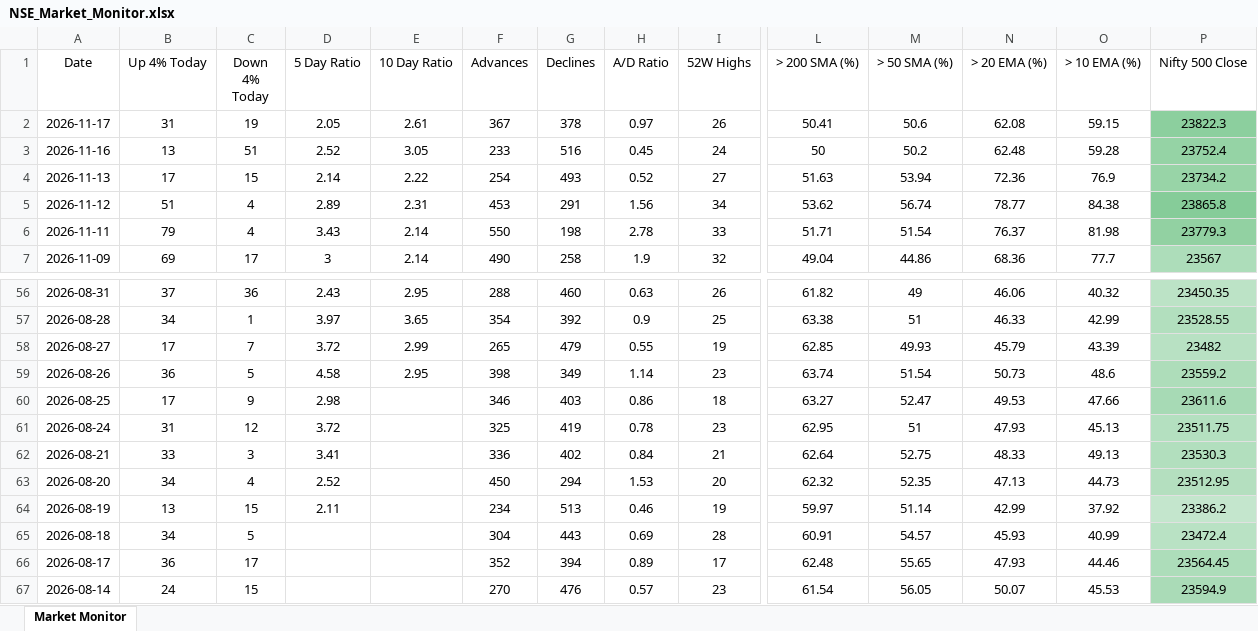
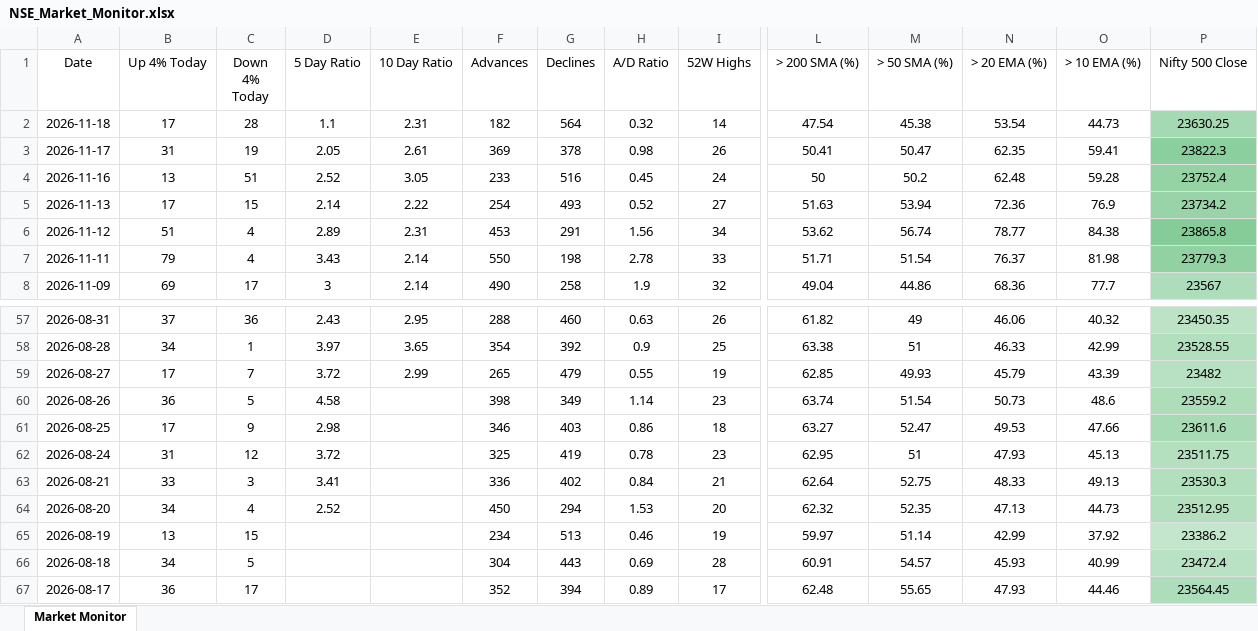
Before and after one commit to chethanshivaraju94-netizen/nse-market-monitor, an Excel workbook: NSE_Market_Monitor.xlsx, sheet Market Monitor, drawn as a sheet; only a part is shown, gaps mark what is left out; the shorter side is filled out with more unchanged rows; values as stored, in another font and other column widths than the file's, no borders; conditional formats not drawn; addresses are those after the commit; rows hold the shown columns only; the diff names each change by its address in the sheet, - before the commit and + after, or states it on an @@ line.

```diff
--- a/NSE_Market_Monitor.xlsx (sheet Market Monitor)
+++ b/NSE_Market_Monitor.xlsx (sheet Market Monitor)
+row 2: 2026-11-18 | 17 | 28 | 1.1 | 2.31 | 182 | 564 | 0.32 | 14 | 47.54 | 45.38 | 53.54 | 44.73 | 23630.25
-F3 (Advances): 367
+F3 (Advances): 369
-H3 (A/D Ratio): 0.97
+H3 (A/D Ratio): 0.98
-M3 (> 50 SMA (%)): 50.6
+M3 (> 50 SMA (%)): 50.47
-N3 (> 20 EMA (%)): 62.08
+N3 (> 20 EMA (%)): 62.35
-O3 (> 10 EMA (%)): 59.15
+O3 (> 10 EMA (%)): 59.41
-E60 (10 Day Ratio): 2.95
+E60 (10 Day Ratio): (empty)
-D65 (5 Day Ratio): 2.11
+D65 (5 Day Ratio): (empty)
```
Also changed, not shown: NSE_Sector_Monitor.xlsx.
